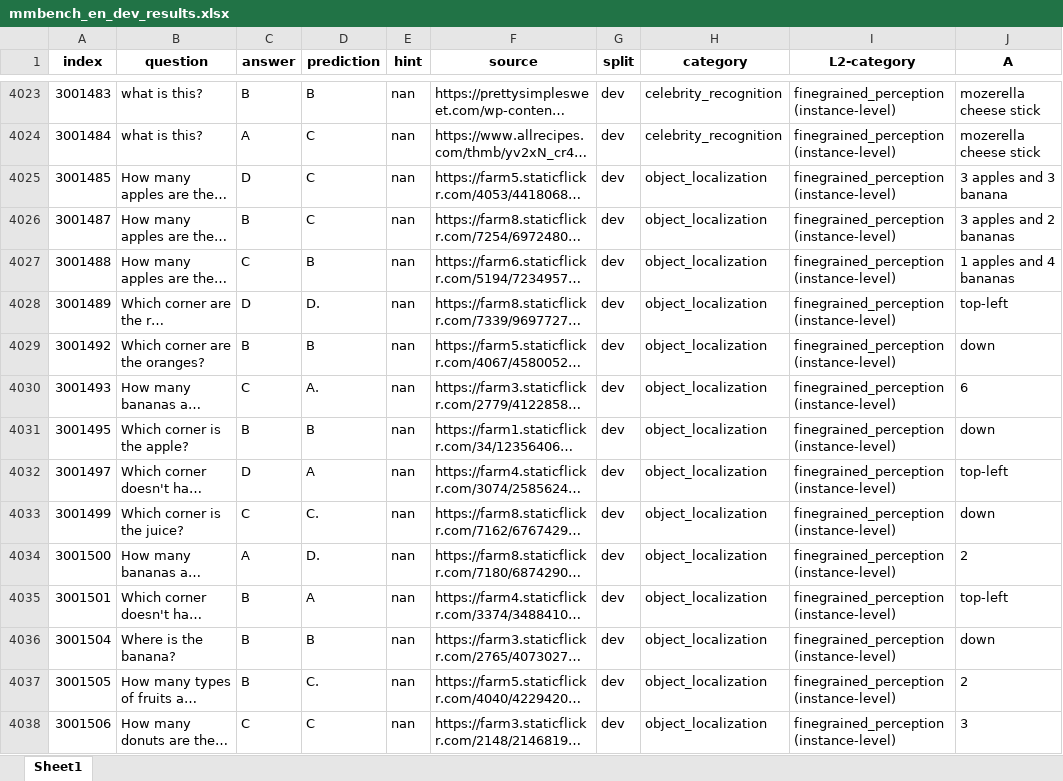
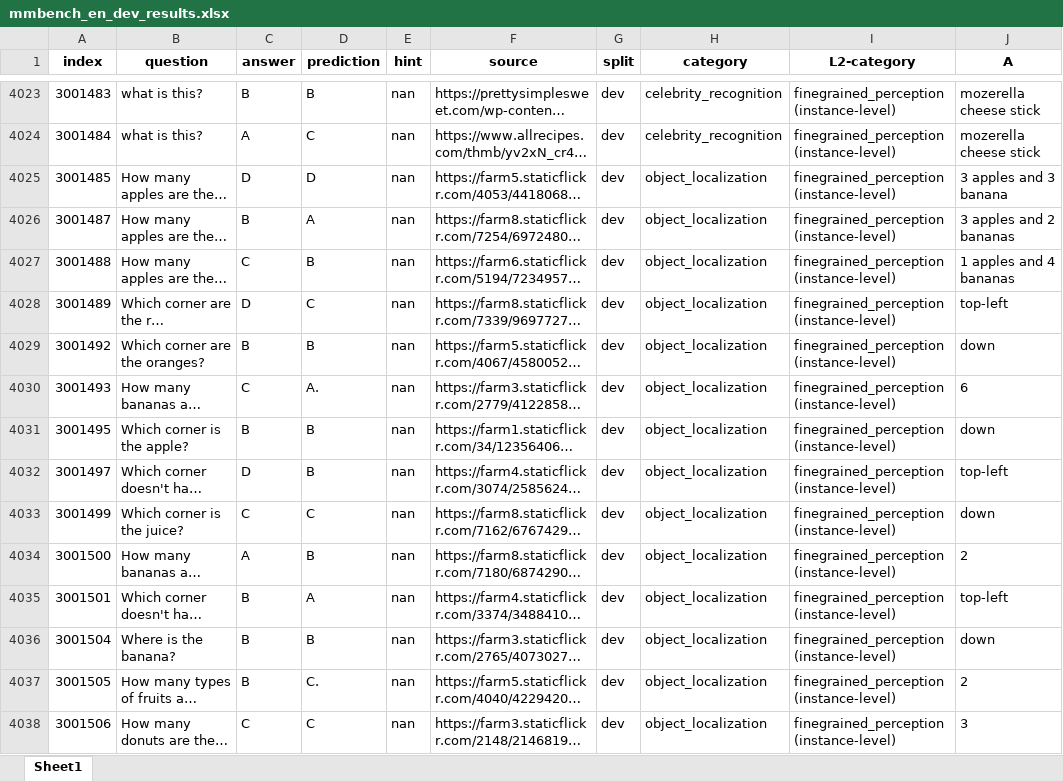
Before and after one commit to Perkzi/IPCV_exp, an Excel workbook: Qwen2-VL/logs/Qwen2-VL-7B-Instruct/mmbench_en/pruned_5_ratio_0.2/submissions/mmbench_en_dev_results.xlsx, sheet Sheet1, drawn as a sheet; only a part is shown, gaps mark what is left out; long unchanged cells end in …; values as stored, in another font and other column widths than the file's, no borders; the diff covers the shown part only; the diff names each change by its address in the sheet, - before the commit and + after, or states it on an @@ line.

```diff
--- a/Qwen2-VL/logs/Qwen2-VL-7B-Instruct/mmbench_en/pruned_5_ratio_0.2/submissions/mmbench_en_dev_results.xlsx (sheet Sheet1)
+++ b/Qwen2-VL/logs/Qwen2-VL-7B-Instruct/mmbench_en/pruned_5_ratio_0.2/submissions/mmbench_en_dev_results.xlsx (sheet Sheet1)
-D4025 (prediction): C
+D4025 (prediction): D
-D4026 (prediction): C
+D4026 (prediction): A
-D4028 (prediction): D.
+D4028 (prediction): C
-D4032 (prediction): A
+D4032 (prediction): B
-D4033 (prediction): C.
+D4033 (prediction): C
-D4034 (prediction): D.
+D4034 (prediction): B
```
Also changed, not shown: 651 edited cells elsewhere in this sheet, Qwen2-VL/logs/Qwen2-VL-7B-Instruct/mmbench_en/pruned_2_ratio_0.2/submissions/mmbench_en_dev_results.xlsx, Qwen2-VL/logs/Qwen2-VL-7B-Instruct/mmbench_en/pruned_2_ratio_0.2/submissions/mmbench_en_test_results.xlsx, 7 other files.
